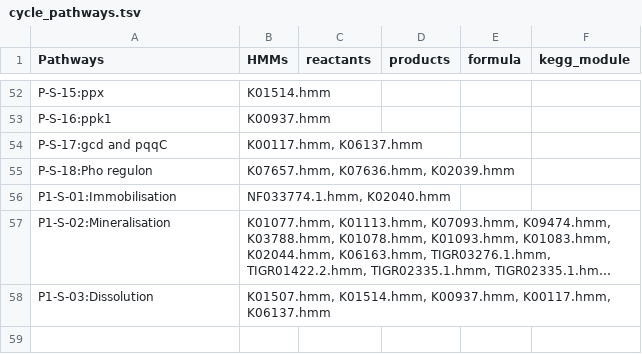
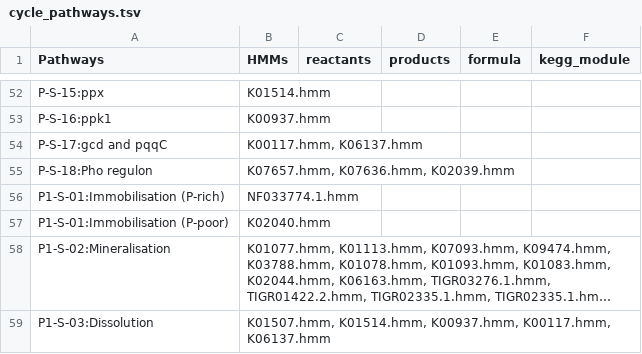
Before and after one commit to ArnaudBelcour/bigecyhmm, a TSV file: bigecyhmm/hmm_databases/cycle_pathways.tsv, drawn as a sheet; only a part is shown, gaps mark what is left out; long unchanged cells end in …; removed rows and columns are numbered as before the commit, all else as after; the diff names each change by its address in the sheet, - before the commit and + after, or states it on an @@ line.

Commit message:
Update phosphorus cycle.

```diff
--- a/bigecyhmm/hmm_databases/cycle_pathways.tsv
+++ b/bigecyhmm/hmm_databases/cycle_pathways.tsv
-row 56: P1-S-01:Immobilisation | NF033774.1.hmm, K02040.hmm
+row 56: P1-S-01:Immobilisation (P-rich) | NF033774.1.hmm
+row 57: P1-S-01:Immobilisation (P-poor) | K02040.hmm
```
Also changed, not shown: 7 other files.
